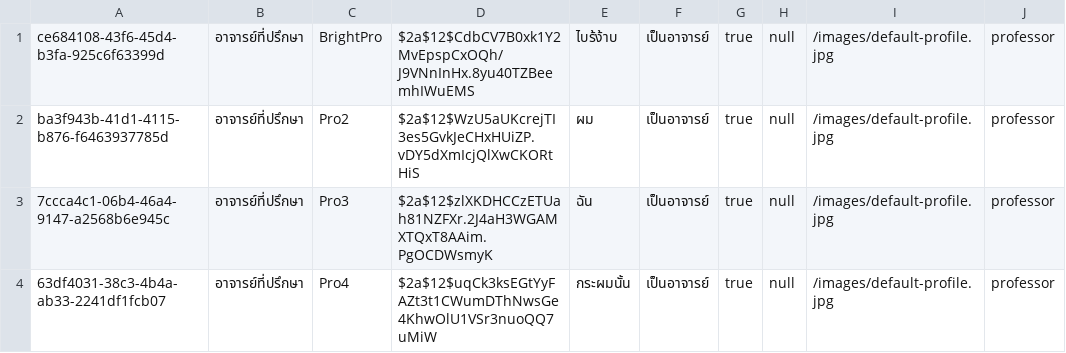
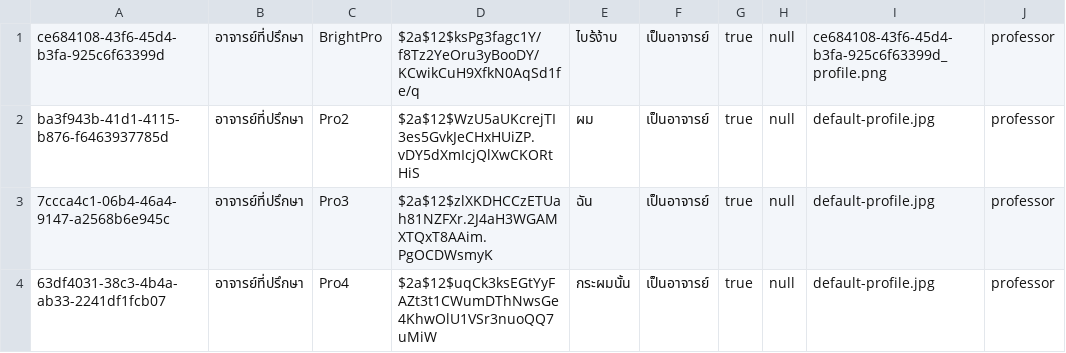
Before and after one commit to thg1rb/my-appeal, a CSV file: data/users/advisor.csv, drawn as a sheet; only a part is shown; the diff names each change by its address in the sheet, - before the commit and + after, or states it on an @@ line.

```diff
--- a/data/users/advisor.csv
+++ b/data/users/advisor.csv
-D1: $2a$12$CdbCV7B0xk1Y2MvEpspCxOQh/J9VNnInHx.8yu40TZBeemhIWuEMS
+D1: $2a$12$ksPg3fagc1Y/f8Tz2YeOru3yBooDY/KCwikCuH9XfkN0AqSd1fe/q
-I1: /images/default-profile.jpg
+I1: ce684108-43f6-45d4-b3fa-925c6f63399d_profile.png
-I2:I4: /images/default-profile.jpg
+I2:I4: default-profile.jpg
```
Also changed, not shown: data/users/admin.csv, data/users/facultyStaff.csv, 13 other files.
